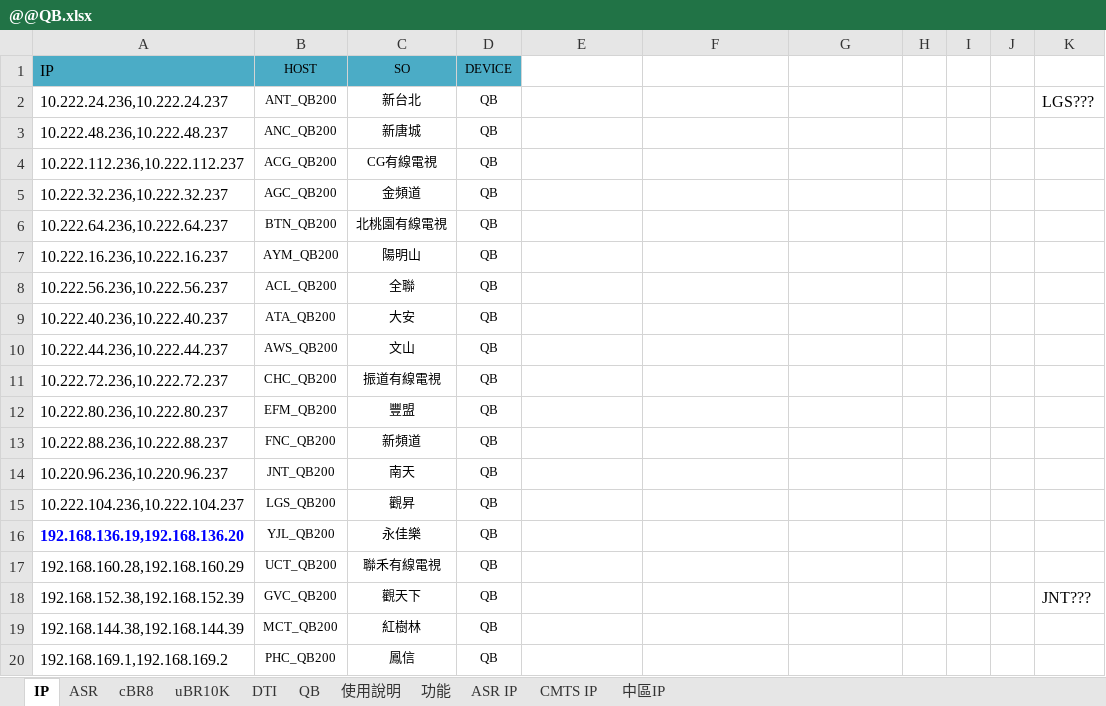
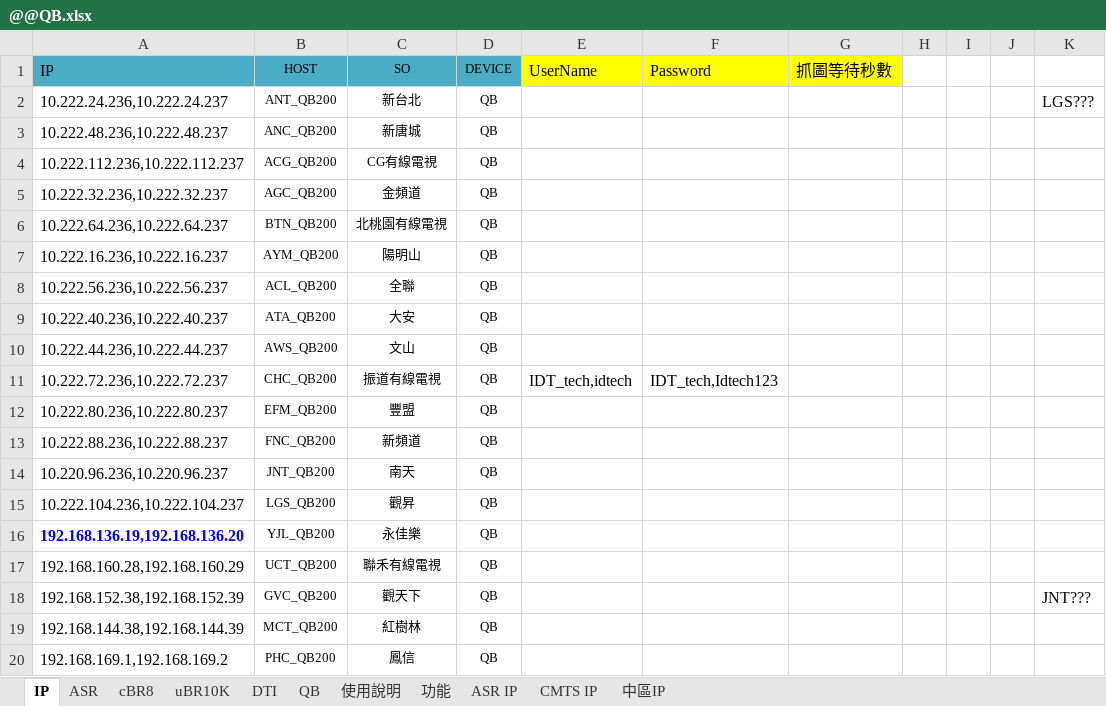
Before and after one commit to FrankChenGithub/IDTKBROPM, an Excel workbook: @@QB.xlsx, sheet IP, drawn as a sheet; values as stored, in another font and other column widths than the file's, no borders; the diff names each change by its address in the sheet, - before the commit and + after, or states it on an @@ line.

Commit message:
處理QB非公版帳密，因為有兩組，所以分別以逗號(,)隔開(即 username=user1,user2，password=pass1,pass2) QB截圖時間預設調整為(15 > 20, 25 > 30) QB截圖時間可於XLSX IP頁簽中指定sleep秒數(統一一個值)

```diff
--- a/@@QB.xlsx (sheet IP)
+++ b/@@QB.xlsx (sheet IP)
-E1: (empty)
+E1: UserName
-E1:G1 fill: none
+E1:G1 fill: #FFFF00
-F1: (empty)
+F1: Password
-G1: (empty)
+G1: 抓圖等待秒數
-E11 (UserName): (empty)
+E11 (UserName): IDT_tech,idtech
-F11 (Password): (empty)
+F11 (Password): IDT_tech,Idtech123
```
Also changed, not shown: 4 other files.
